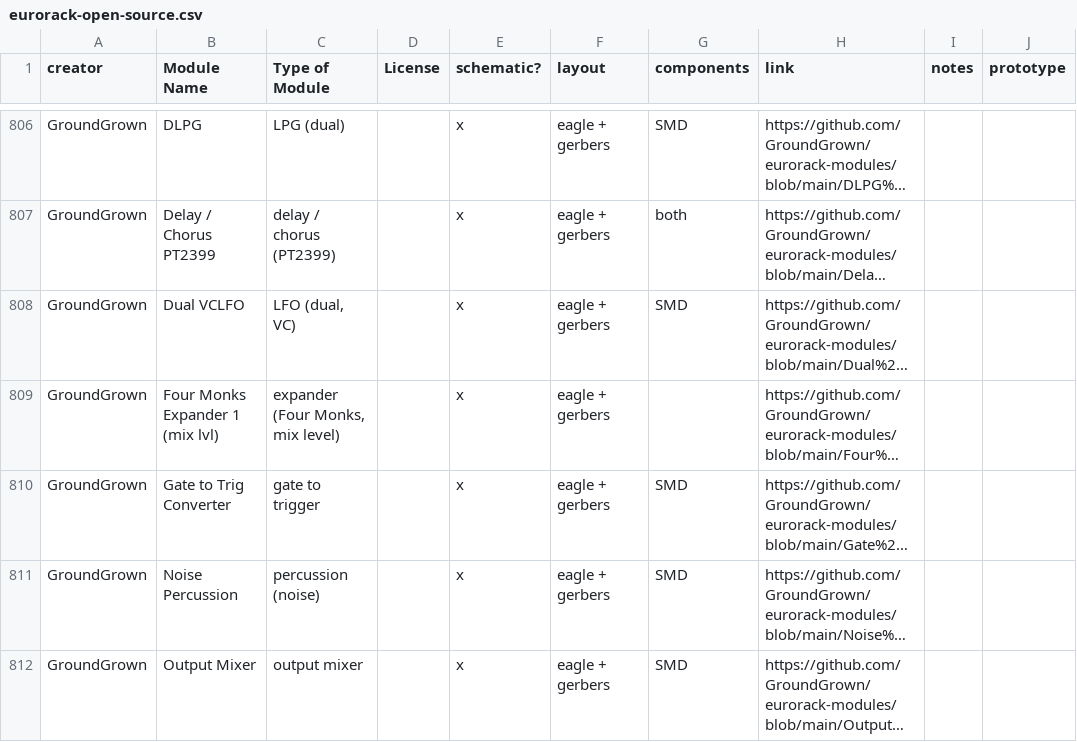
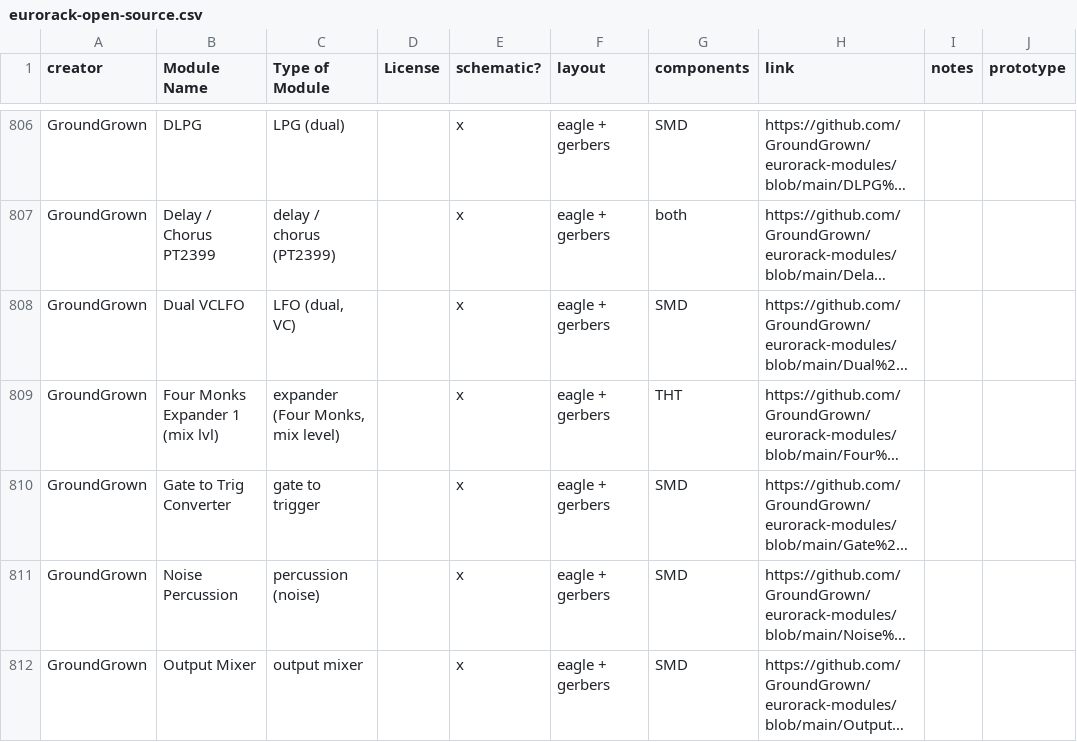
Before and after one commit to daaaaaaaaaniel/my-awesome-eurorack, a CSV file: eurorack-open-source.csv, drawn as a sheet; only a part is shown, gaps mark what is left out; long unchanged cells end in …; the diff covers the shown part only; the diff names each change by its address in the sheet, - before the commit and + after, or states it on an @@ line.

```diff
--- a/eurorack-open-source.csv
+++ b/eurorack-open-source.csv
-G809 (components): (empty)
+G809 (components): THT
```
Also changed, not shown: 16 edited cells elsewhere in this file, data/modules.tsv, 7 other files.
